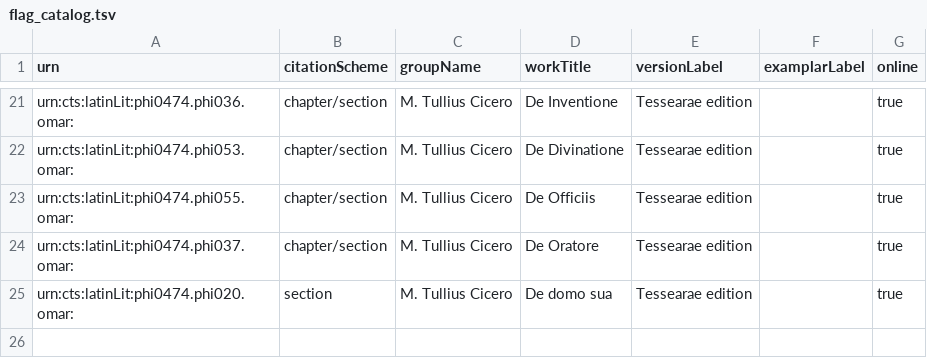
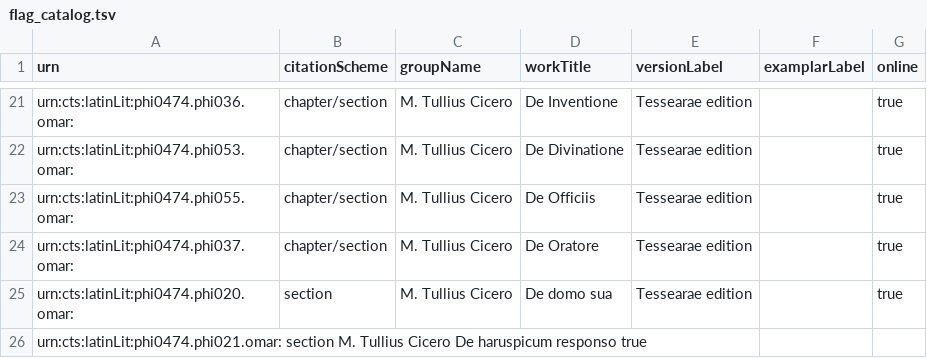
Before and after one commit to hcflag/latin, a TSV file: cataloging/flag_catalog.tsv, drawn as a sheet; only a part is shown, gaps mark what is left out.

Commit message:
Added version level identifier

```diff
--- a/cataloging/flag_catalog.tsv
+++ b/cataloging/flag_catalog.tsv
@@ -25 +25,2 @@ urn:cts:latinLit:phi0474.phi037.omar:	chapter/section	M. Tullius Cicero	De Orato
 urn:cts:latinLit:phi0474.phi020.omar:	section	M. Tullius Cicero	De domo sua	Tessearae edition		true
+urn:cts:latinLit:phi0474.phi021.omar: section M. Tullius Cicero De haruspicum responso  true
```
